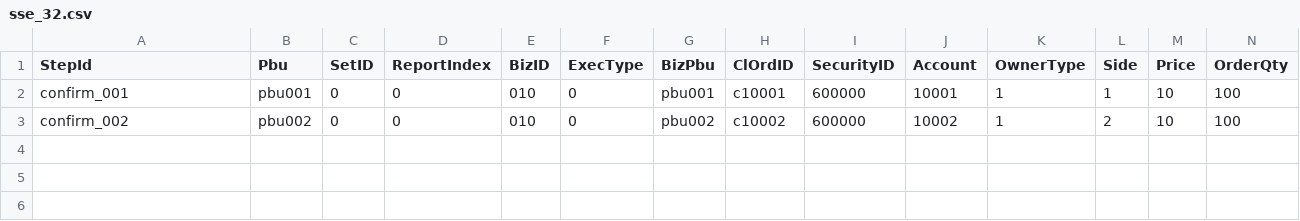
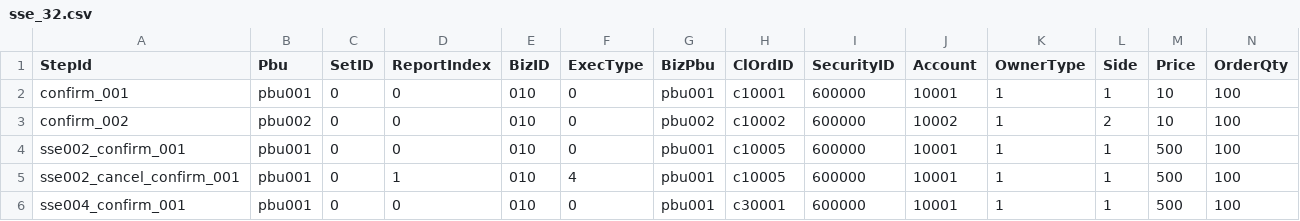
Before and after one commit to xinchentechnote/exchange-simulator-rs, a CSV file: testcase/sse/sse_32.csv, drawn as a sheet; only a part is shown; rows hold the shown columns only; the diff names each change by its address in the sheet, - before the commit and + after, or states it on an @@ line.

```diff
--- a/testcase/sse/sse_32.csv
+++ b/testcase/sse/sse_32.csv
+row 4: sse002_confirm_001 | pbu001 | 0 | 0 | 010 | 0 | pbu001 | c10005 | 600000 | 10001 | 1 | 1 | 500 | 100
+row 5: sse002_cancel_confirm_001 | pbu001 | 0 | 1 | 010 | 4 | pbu001 | c10005 | 600000 | 10001 | 1 | 1 | 500 | 100
+row 6: sse004_confirm_001 | pbu001 | 0 | 0 | 010 | 0 | pbu001 | c30001 | 600000 | 10001 | 1 | 1 | 500 | 100
```
Also changed, not shown: testcase/sse/sse_58.csv, testcase/sse/sse_test_case.csv, 17 other files.
